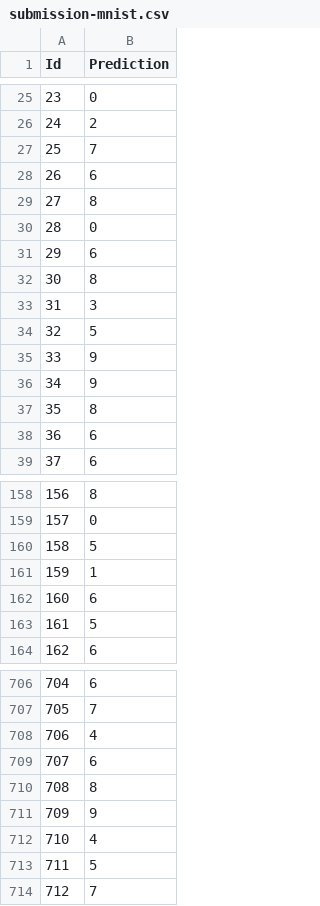
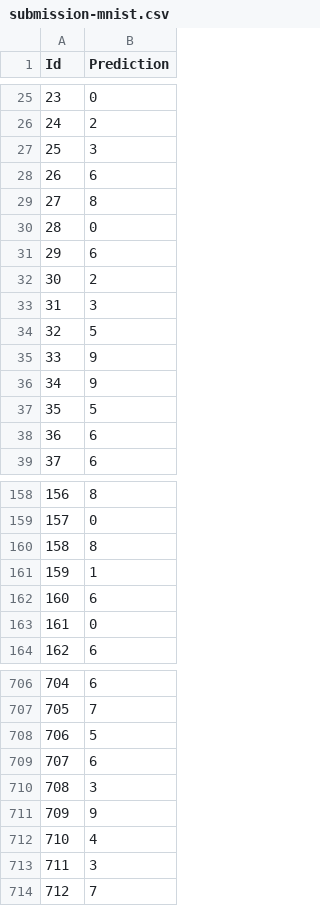
Before and after one commit to tjbai/ml, a CSV file: hw5/src/submission-mnist.csv, drawn as a sheet; only a part is shown, gaps mark what is left out; the diff covers the shown part only.

Commit message:
close to submission

```diff
--- a/hw5/src/submission-mnist.csv
+++ b/hw5/src/submission-mnist.csv
@@ -26,3 +26,3 @@ Id,Prediction
 24,2
-25,7
+25,3
 26,6
@@ -31,3 +31,3 @@ Id,Prediction
 29,6
-30,8
+30,2
 31,3
@@ -36,3 +36,3 @@ Id,Prediction
 34,9
-35,8
+35,5
 36,6
@@ -159,6 +159,6 @@ Id,Prediction
 157,0
-158,5
+158,8
 159,1
 160,6
-161,5
+161,0
 162,6
@@ -707,8 +707,8 @@ Id,Prediction
 705,7
-706,4
+706,5
 707,6
-708,8
+708,3
 709,9
 710,4
-711,5
+711,3
 712,7
```
Also changed, not shown: 40 edited cells elsewhere in this file, 3 other files.
